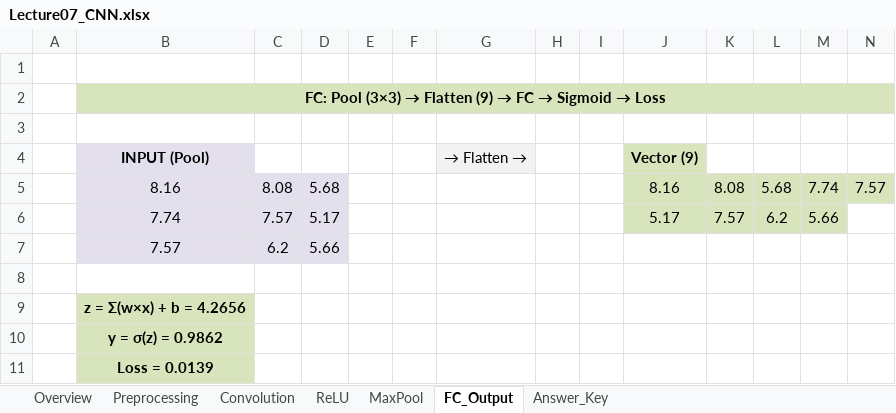
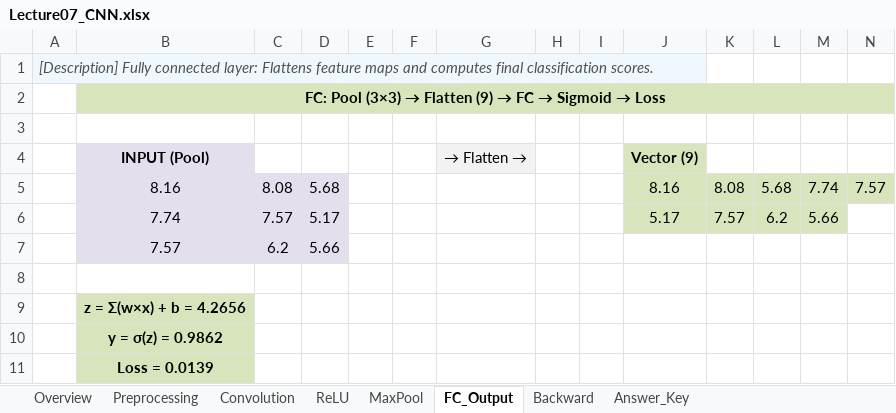
Before and after one commit to powersimmani/AIVS_Lecture_Slides, an Excel workbook: Excel-worksheets/Lecture07_CNN.xlsx, sheet FC_Output, drawn as a sheet; values as stored, in another font and other column widths than the file's, no borders; the diff names each change by its address in the sheet, - before the commit and + after, or states it on an @@ line.

```diff
--- a/Excel-worksheets/Lecture07_CNN.xlsx (sheet FC_Output)
+++ b/Excel-worksheets/Lecture07_CNN.xlsx (sheet FC_Output)
+sheet tab: Backward
-A1: (empty)
+A1: [Description] Fully connected layer: Flattens feature maps and computes final classification scores.
-A1 fill: none
+A1 fill: #F0F8FF
+A1:J1 merged
```
Also changed, not shown: sheet MaxPool, sheet Answer_Key, sheet ReLU, sheet Overview, sheet Preprocessing, sheet Convolution, Excel-worksheets/Lecture11_LSTM_Gates.xlsx, Excel-worksheets/Lecture12_Seq2Seq_Attention.xlsx, 17 other files.
